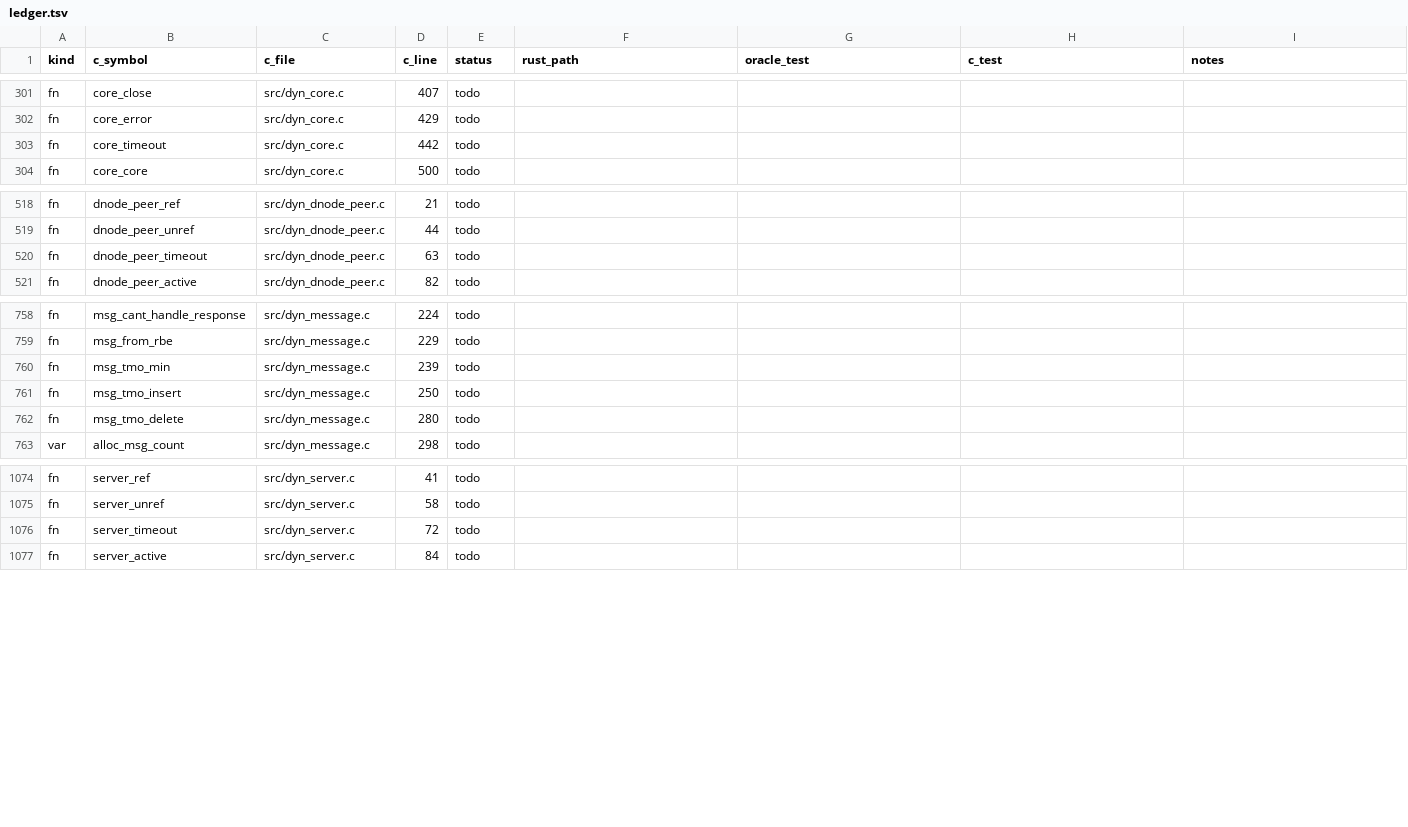
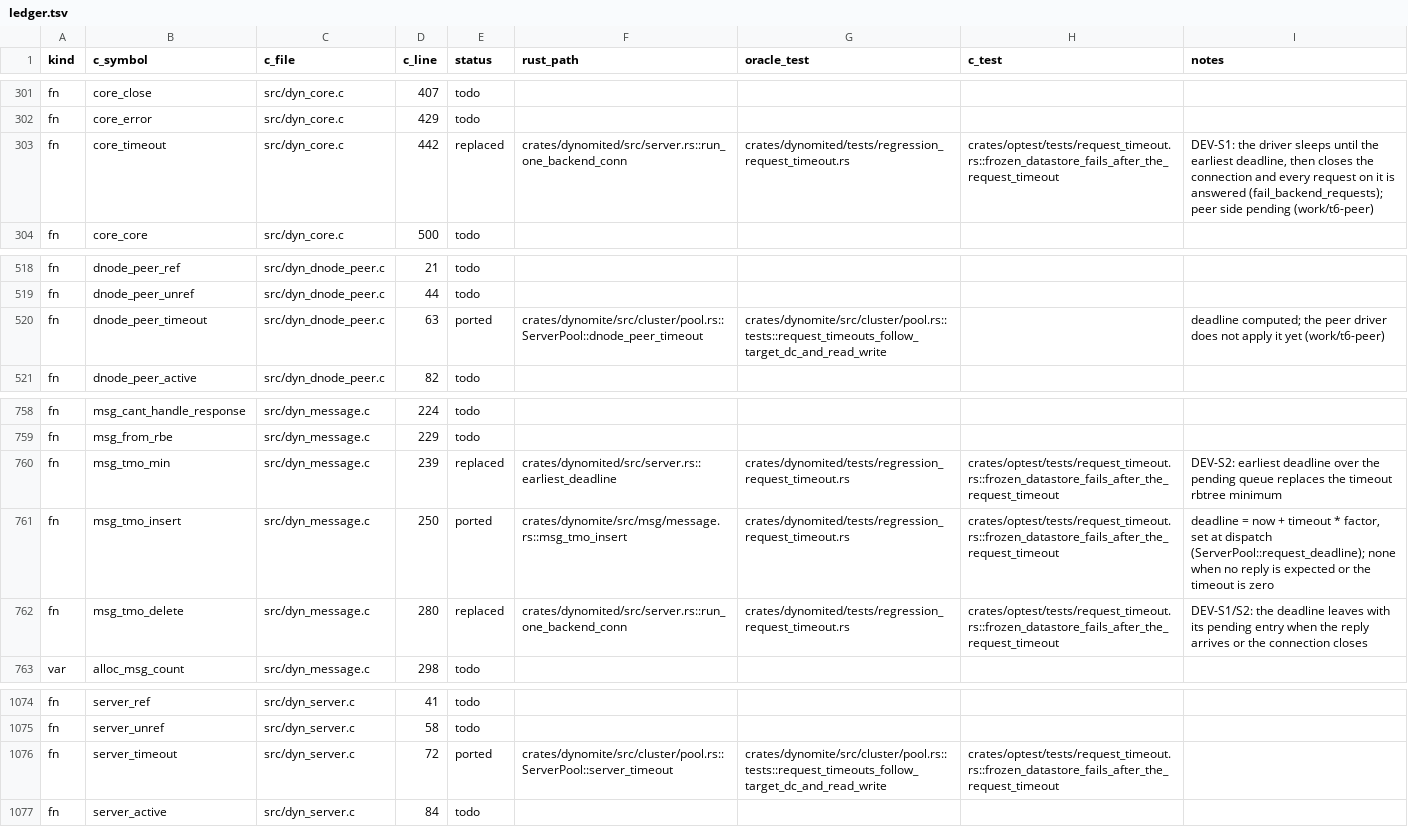
Before and after one commit to gburd/dynomite, a TSV file: docs/transliteration/ledger.tsv, drawn as a sheet; only a part is shown, gaps mark what is left out.

Commit message:
test(optest): a frozen datastore fails after the request timeout, both engines
frozen_datastore_fails_after_the_request_timeout runs one rack of three
nodes with timeout 1000 and SIGSTOPs one node's datastore. Against the
C engine and dynomited alike: a read of a key on that datastore answers
"Storage: Datastore refused connection" after one timeout, whether it
enters at that node or is relayed by a peer; after /set_timeout_factor/3
the first read that waits waits three timeouts; after SIGCONT the key is
served again. Each timeout closes the datastore connection, so reads in
between fail at once until it reconnects, in both engines.

optest's Node gains pause_store / resume_store.

Ledger: msg_tmo_insert, server_timeout and dnode_peer_timeout ported;
msg_tmo_delete, msg_tmo_min and core_timeout replaced (DEV-S1/S2), with
the peer driver still to apply its deadline.

Signed-off-by: Greg Burd <greg@burd.me>

```diff
--- a/docs/transliteration/ledger.tsv
+++ b/docs/transliteration/ledger.tsv
@@ -302,3 +302,3 @@ fn	core_close	src/dyn_core.c	407	todo
 fn	core_error	src/dyn_core.c	429	todo				
-fn	core_timeout	src/dyn_core.c	442	todo				
+fn	core_timeout	src/dyn_core.c	442	replaced	crates/dynomited/src/server.rs::run_one_backend_conn	crates/dynomited/tests/regression_request_timeout.rs	crates/optest/tests/request_timeout.rs::frozen_datastore_fails_after_the_request_timeout	DEV-S1: the driver sleeps until the earliest deadline, then closes the connection and every request on it is answered (fail_backend_requests); peer side pending (work/t6-peer)
 fn	core_core	src/dyn_core.c	500	todo				
@@ -519,3 +519,3 @@ fn	dnode_peer_ref	src/dyn_dnode_peer.c	21	todo
 fn	dnode_peer_unref	src/dyn_dnode_peer.c	44	todo				
-fn	dnode_peer_timeout	src/dyn_dnode_peer.c	63	todo				
+fn	dnode_peer_timeout	src/dyn_dnode_peer.c	63	ported	crates/dynomite/src/cluster/pool.rs::ServerPool::dnode_peer_timeout	crates/dynomite/src/cluster/pool.rs::tests::request_timeouts_follow_target_dc_and_read_write		deadline computed; the peer driver does not apply it yet (work/t6-peer)
 fn	dnode_peer_active	src/dyn_dnode_peer.c	82	todo				
@@ -759,5 +759,5 @@ fn	msg_cant_handle_response	src/dyn_message.c	224	todo
 fn	msg_from_rbe	src/dyn_message.c	229	todo				
-fn	msg_tmo_min	src/dyn_message.c	239	todo				
-fn	msg_tmo_insert	src/dyn_message.c	250	todo				
-fn	msg_tmo_delete	src/dyn_message.c	280	todo				
+fn	msg_tmo_min	src/dyn_message.c	239	replaced	crates/dynomited/src/server.rs::earliest_deadline	crates/dynomited/tests/regression_request_timeout.rs	crates/optest/tests/request_timeout.rs::frozen_datastore_fails_after_the_request_timeout	DEV-S2: earliest deadline over the pending queue replaces the timeout rbtree minimum
+fn	msg_tmo_insert	src/dyn_message.c	250	ported	crates/dynomite/src/msg/message.rs::msg_tmo_insert	crates/dynomited/tests/regression_request_timeout.rs	crates/optest/tests/request_timeout.rs::frozen_datastore_fails_after_the_request_timeout	deadline = now + timeout * factor, set at dispatch (ServerPool::request_deadline); none when no reply is expected or the timeout is zero
+fn	msg_tmo_delete	src/dyn_message.c	280	replaced	crates/dynomited/src/server.rs::run_one_backend_conn	crates/dynomited/tests/regression_request_timeout.rs	crates/optest/tests/request_timeout.rs::frozen_datastore_fails_after_the_request_timeout	DEV-S1/S2: the deadline leaves with its pending entry when the reply arrives or the connection closes
 var	alloc_msg_count	src/dyn_message.c	298	todo				
@@ -1075,3 +1075,3 @@ fn	server_ref	src/dyn_server.c	41	todo
 fn	server_unref	src/dyn_server.c	58	todo				
-fn	server_timeout	src/dyn_server.c	72	todo				
+fn	server_timeout	src/dyn_server.c	72	ported	crates/dynomite/src/cluster/pool.rs::ServerPool::server_timeout	crates/dynomite/src/cluster/pool.rs::tests::request_timeouts_follow_target_dc_and_read_write	crates/optest/tests/request_timeout.rs::frozen_datastore_fails_after_the_request_timeout	
 fn	server_active	src/dyn_server.c	84	todo				
```
Also changed, not shown: 2 other files.
